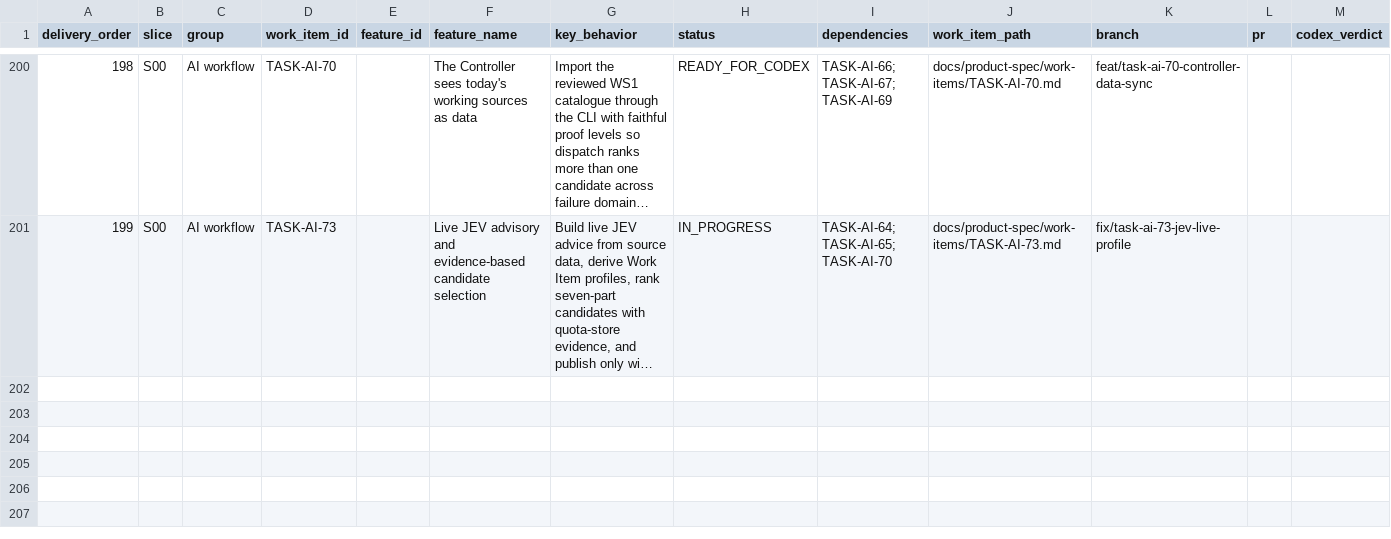
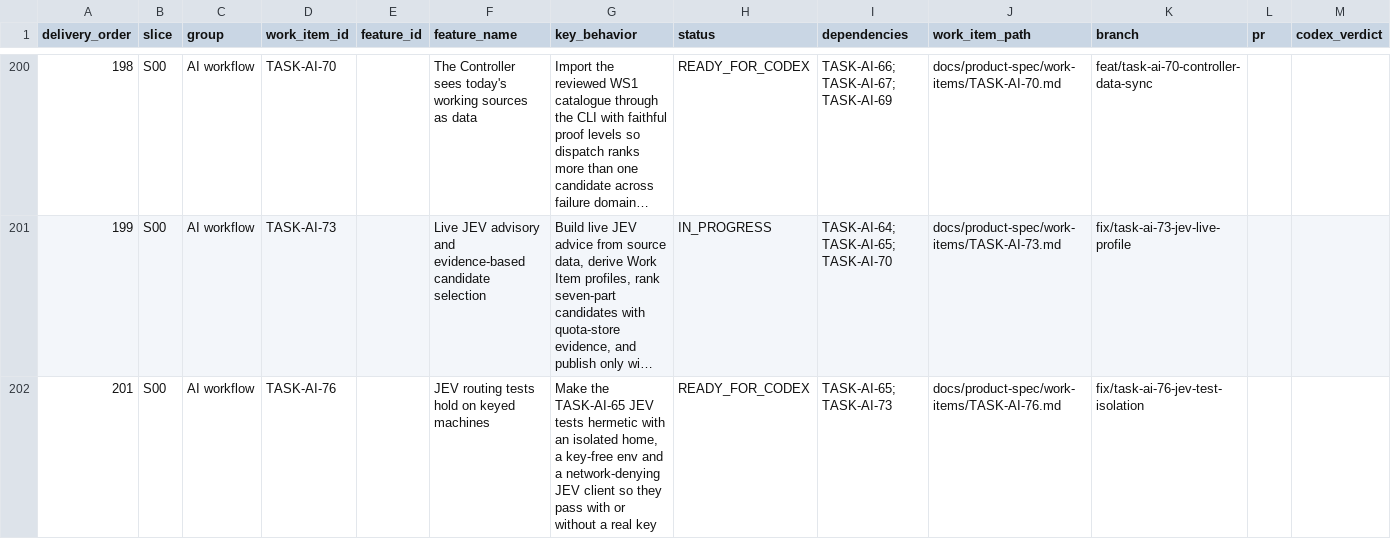
Before and after one commit to vinh05092001/shipde-platform, a CSV file: docs/product-spec/docs/10-ai-collaboration/FEATURE-DELIVERY-REGISTER.csv, drawn as a sheet; only a part is shown, gaps mark what is left out; long unchanged cells end in …; rows hold the shown columns only; the diff names each change by its address in the sheet, - before the commit and + after, or states it on an @@ line.

```diff
--- a/docs/product-spec/docs/10-ai-collaboration/FEATURE-DELIVERY-REGISTER.csv
+++ b/docs/product-spec/docs/10-ai-collaboration/FEATURE-DELIVERY-REGISTER.csv
+row 202: 201 | S00 | AI workflow | TASK-AI-76 |  | JEV routing tests hold on keyed machines | Make the TASK-AI-65 JEV tests hermetic with an isolated home, a key-free env and a network-denying JEV client so they pass with or without a real key | READY_FOR_CODEX | TASK-AI-65; TASK-AI-73 | docs/product-spec/work-items/TASK-AI-76.md | fix/task-ai-76-jev-test-isolation
```
Also changed, not shown: 2 other files.
